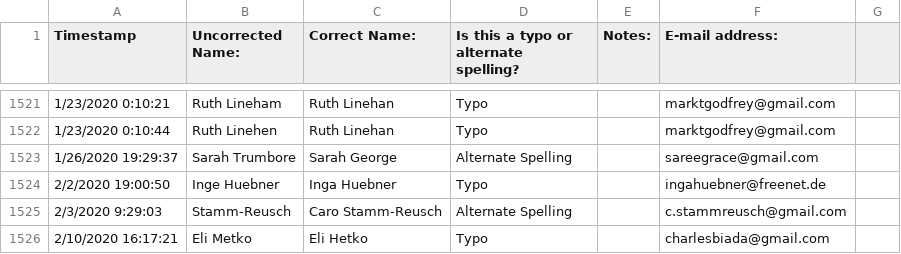
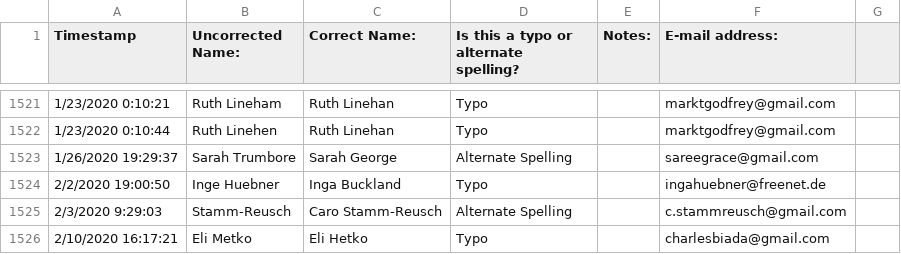
Before and after one commit to marktgodfrey/fasolaminutes_parsing, a CSV file: FaSoLa Minutes Corrections (Responses) - Form Responses.csv, drawn as a sheet; only a part is shown, gaps mark what is left out; the diff covers the shown part only.

Commit message:
name corrections

```diff
--- a/FaSoLa Minutes Corrections (Responses) - Form Responses.csv
+++ b/FaSoLa Minutes Corrections (Responses) - Form Responses.csv
@@ -1523,3 +1523,3 @@ Timestamp,Uncorrected Name:,Correct Name:,Is this a typo or alternate spelling?,
 1/26/2020 19:29:37,Sarah Trumbore,Sarah George,Alternate Spelling,,sareegrace@gmail.com,
-2/2/2020 19:00:50,Inge Huebner,Inga Huebner ,Typo,,ingahuebner@freenet.de,
+2/2/2020 19:00:50,Inge Huebner,Inga Buckland,Typo,,ingahuebner@freenet.de,
 2/3/2020 9:29:03,Stamm-Reusch,Caro Stamm-Reusch,Alternate Spelling,,c.stammreusch@gmail.com,
```
Also changed, not shown: 14 added rows and 4 edited cells elsewhere in this file, 1 other file.
